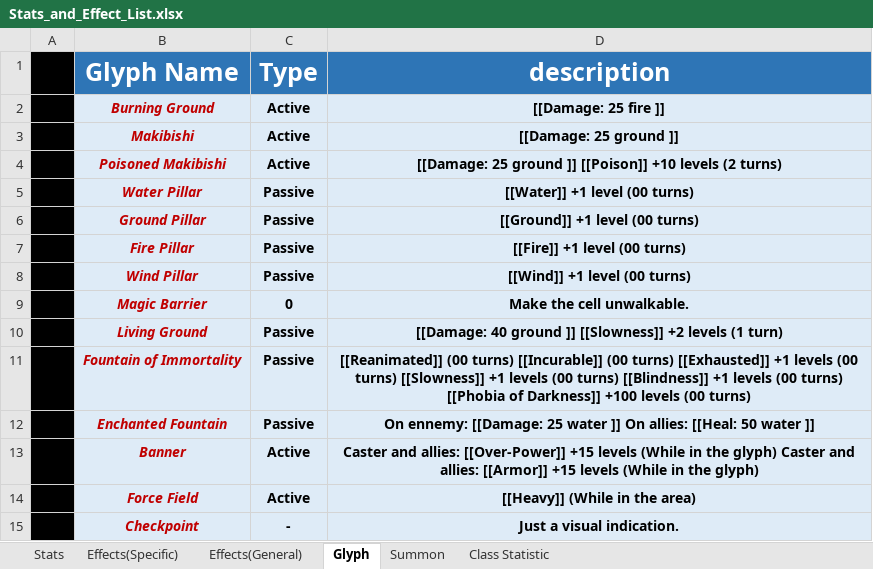
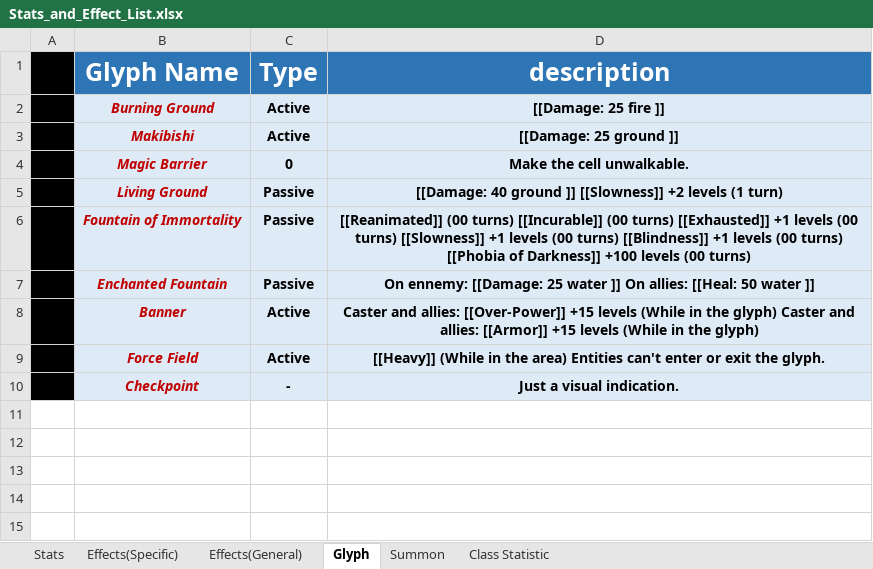
Before and after one commit to opachot/BattleForVoxturia, an Excel workbook: GameDesign/Stats_and_Effect_List.xlsx, sheet Glyph, drawn as a sheet; values as stored, in another font and other column widths than the file's, no borders; removed rows and columns are numbered as before the commit, all else as after; the diff names each change by its address in the sheet, - before the commit and + after, or states it on an @@ line.

```diff
--- a/GameDesign/Stats_and_Effect_List.xlsx (sheet Glyph)
+++ b/GameDesign/Stats_and_Effect_List.xlsx (sheet Glyph)
-row 4:  | Poisoned Makibishi | Active | [[Damage: 25 ground ]] [[Poison]] +10 levels (2 turns)
-row 5:  | Water Pillar | Passive | [[Water]] +1 level (00 turns)
-row 6:  | Ground Pillar | Passive | [[Ground]] +1 level (00 turns)
-row 7:  | Fire Pillar | Passive | [[Fire]] +1 level (00 turns)
-row 8:  | Wind Pillar | Passive | [[Wind]] +1 level (00 turns)
-D9 (description): …the area)
+D9 (description): …the area) Entities can't enter or exit the glyph.
```
Also changed, not shown: sheet Effects(General), sheet Effects(Specific), sheet Class Statistic, formulas that keep their value, GameDesign/Class/_Done/10-Cyborg/Documentation/CyborgSkills.xlsx, GameDesign/Class/_Done/5-Elementalist/Documentation/ElementalistSkills.xlsx, 3 other files.
